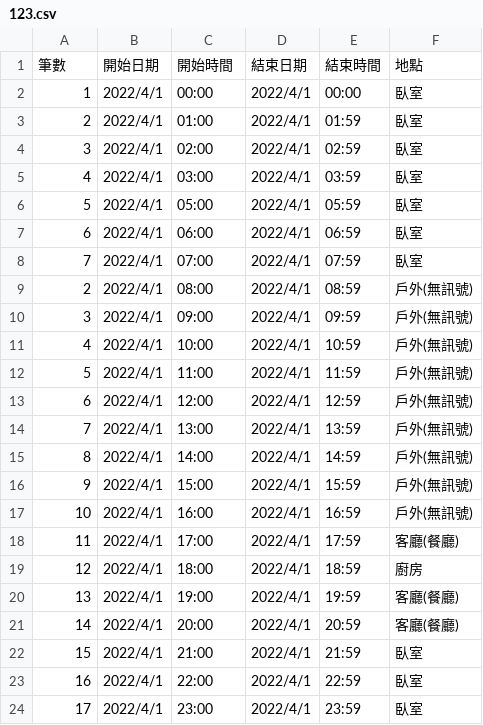
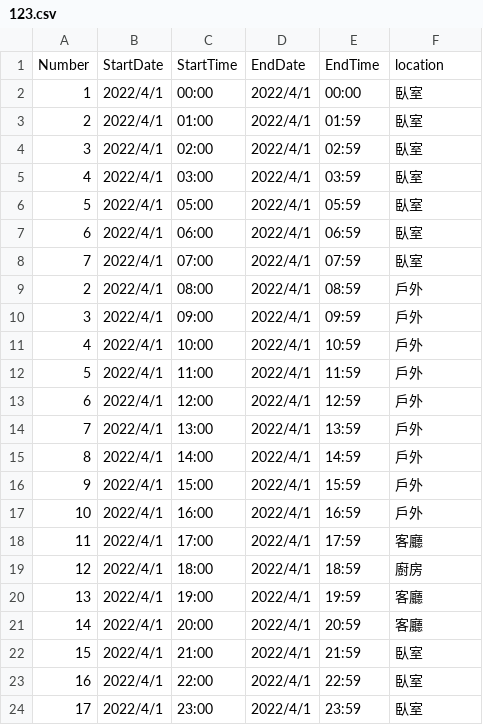
Before and after one commit to roywang7707/CSIEXAMPP, a CSV file: 123.csv, drawn as a sheet.

Commit message:
Update 123.csv

```diff
--- a/123.csv
+++ b/123.csv
@@ -1,2 +1,2 @@
-筆數	開始日期	開始時間	結束日期	結束時間	地點
+Number	StartDate	StartTime	EndDate	EndTime	location
 1	2022/4/1	00:00	2022/4/1	00:00	臥室
@@ -8,15 +8,15 @@
 7	2022/4/1	07:00	2022/4/1	07:59	臥室
-2	2022/4/1	08:00	2022/4/1	08:59	戶外(無訊號)
-3	2022/4/1	09:00	2022/4/1	09:59	戶外(無訊號)
-4	2022/4/1	10:00	2022/4/1	10:59	戶外(無訊號)
-5	2022/4/1	11:00	2022/4/1	11:59	戶外(無訊號)
-6	2022/4/1	12:00	2022/4/1	12:59	戶外(無訊號)
-7	2022/4/1	13:00	2022/4/1	13:59	戶外(無訊號)
-8	2022/4/1	14:00	2022/4/1	14:59	戶外(無訊號)
-9	2022/4/1	15:00	2022/4/1	15:59	戶外(無訊號)
-10	2022/4/1	16:00	2022/4/1	16:59	戶外(無訊號)
-11	2022/4/1	17:00	2022/4/1	17:59	客廳(餐廳)
+2	2022/4/1	08:00	2022/4/1	08:59	戶外
+3	2022/4/1	09:00	2022/4/1	09:59	戶外
+4	2022/4/1	10:00	2022/4/1	10:59	戶外
+5	2022/4/1	11:00	2022/4/1	11:59	戶外
+6	2022/4/1	12:00	2022/4/1	12:59	戶外
+7	2022/4/1	13:00	2022/4/1	13:59	戶外
+8	2022/4/1	14:00	2022/4/1	14:59	戶外
+9	2022/4/1	15:00	2022/4/1	15:59	戶外
+10	2022/4/1	16:00	2022/4/1	16:59	戶外
+11	2022/4/1	17:00	2022/4/1	17:59	客廳
 12	2022/4/1	18:00	2022/4/1	18:59	廚房
-13	2022/4/1	19:00	2022/4/1	19:59	客廳(餐廳)
-14	2022/4/1	20:00	2022/4/1	20:59	客廳(餐廳)
+13	2022/4/1	19:00	2022/4/1	19:59	客廳
+14	2022/4/1	20:00	2022/4/1	20:59	客廳
 15	2022/4/1	21:00	2022/4/1	21:59	臥室
```
